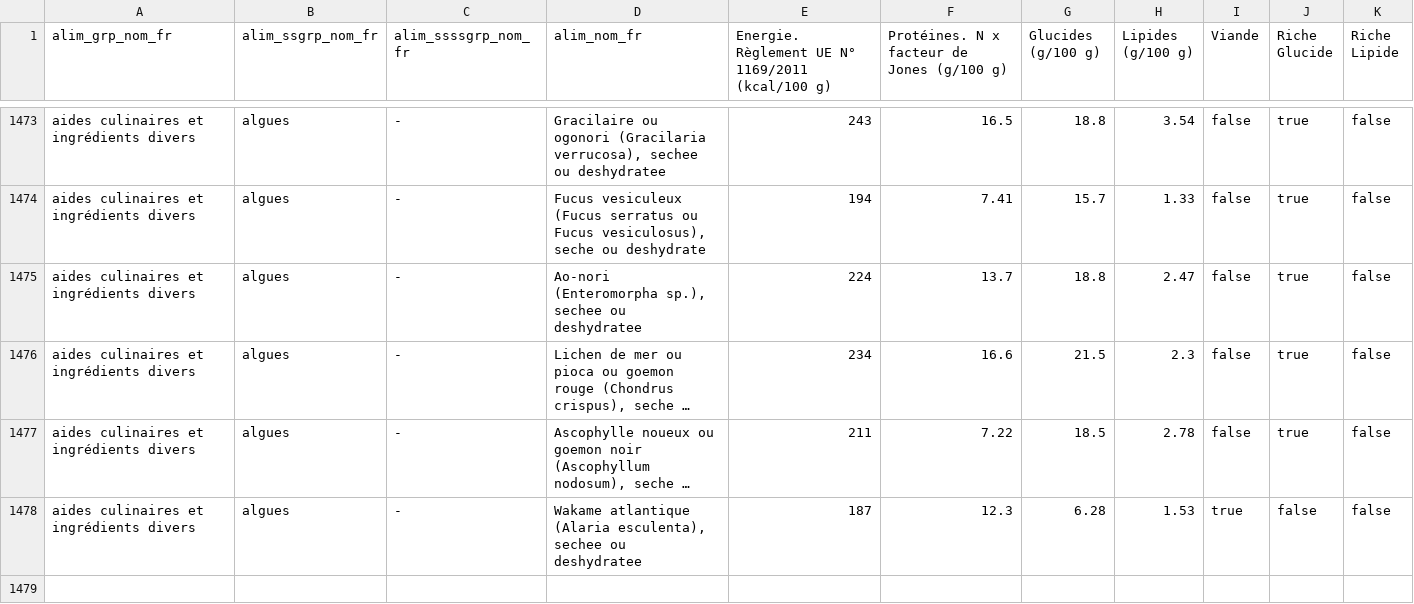
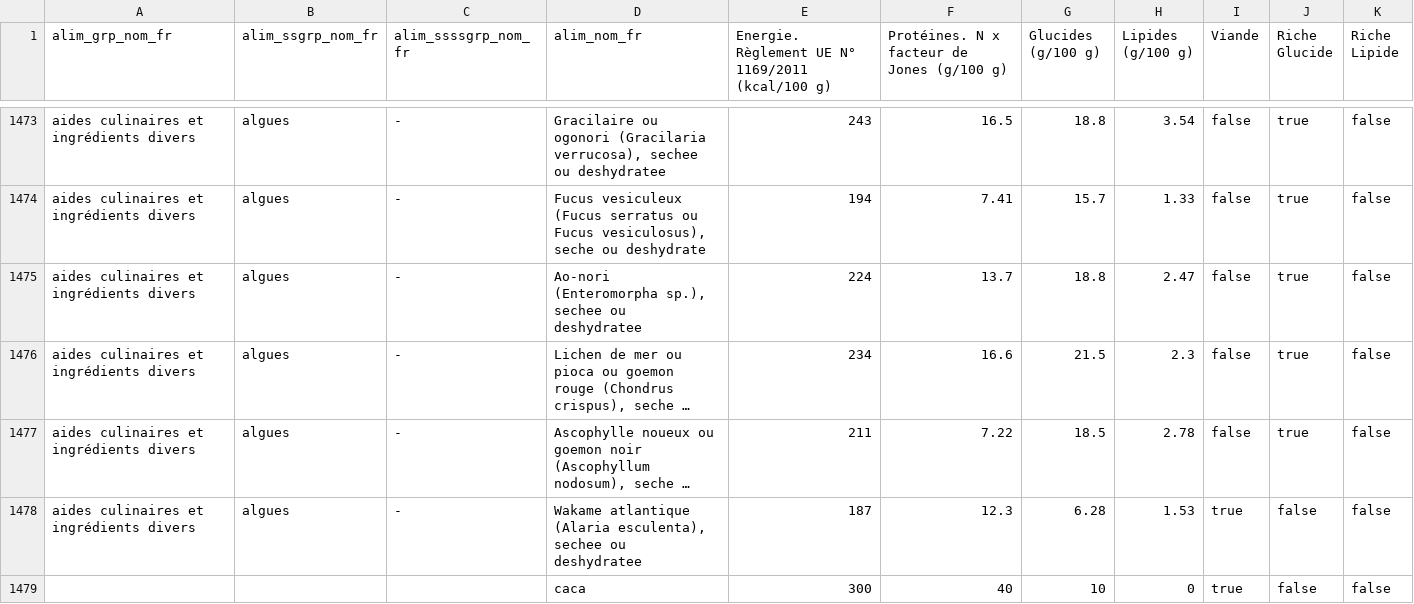
Before and after one commit to JadeWou/Projet-Java-FIT, a CSV file: BasicFit2/bdd_aliment2.csv, drawn as a sheet; only a part is shown, gaps mark what is left out; long unchanged cells end in …; the diff names each change by its address in the sheet, - before the commit and + after, or states it on an @@ line.

```diff
--- a/BasicFit2/bdd_aliment2.csv
+++ b/BasicFit2/bdd_aliment2.csv
+row 1479:  |  |  | caca | 300 | 40 | 10 | 0 | true | false | false
```
Also changed, not shown: 27 other files.
